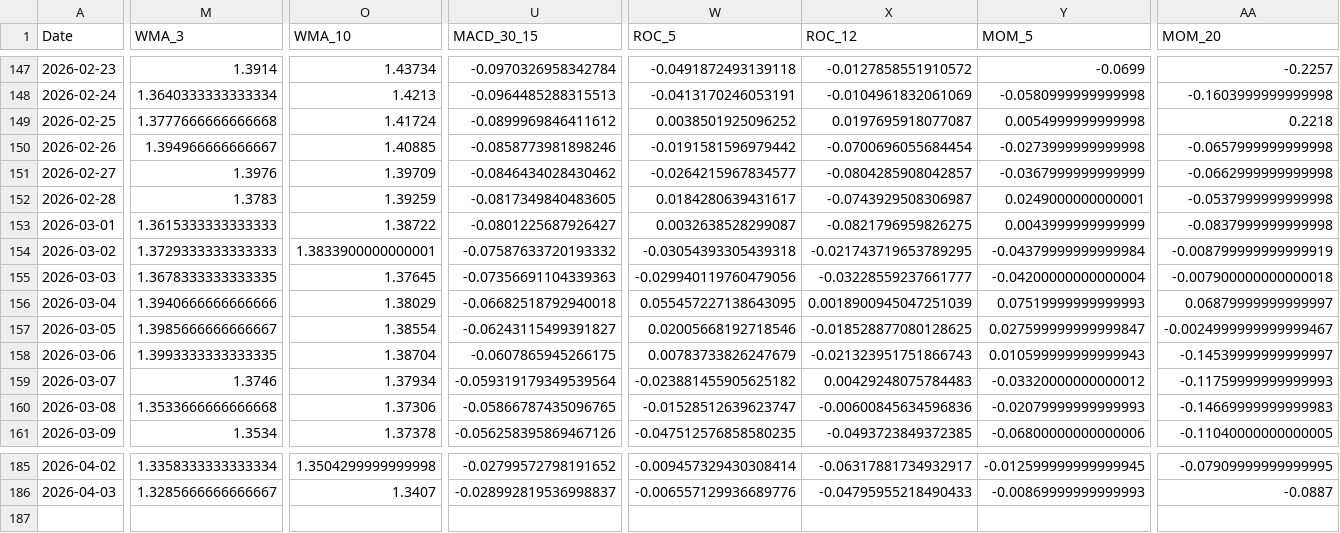
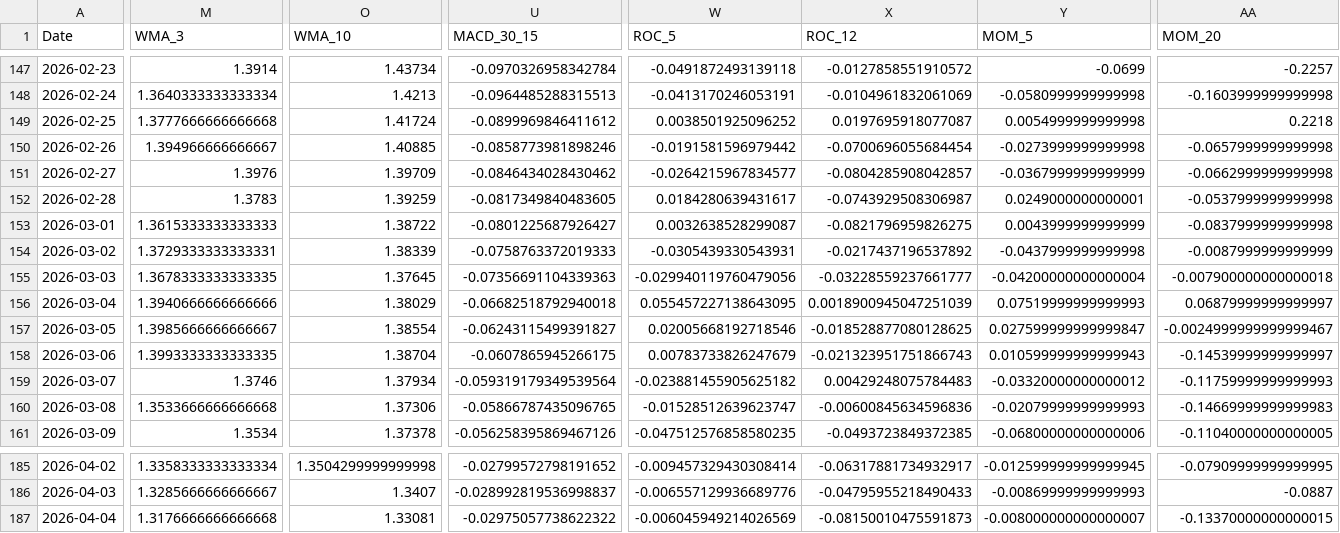
Before and after one commit to JintaoLiuorJoey/coinbase-ohlcv-data, a CSV file: data/XRP_aggregated.csv, drawn as a sheet; only a part is shown, gaps mark what is left out; rows hold the shown columns only; the diff covers the shown part only; the diff names each change by its address in the sheet, - before the commit and + after, or states it on an @@ line.

```diff
--- a/data/XRP_aggregated.csv
+++ b/data/XRP_aggregated.csv
-M154 (WMA_3): 1.3729333333333333
+M154 (WMA_3): 1.3729333333333331
-O154 (WMA_10): 1.3833900000000001
+O154 (WMA_10): 1.38339
-U154 (MACD_30_15): -0.07587633720193332
+U154 (MACD_30_15): -0.0758763372019333
-W154 (ROC_5): -0.03054393305439318
+W154 (ROC_5): -0.0305439330543931
-X154 (ROC_12): -0.021743719653789295
+X154 (ROC_12): -0.0217437196537892
-Y154 (MOM_5): -0.04379999999999984
+Y154 (MOM_5): -0.0437999999999998
-AA154 (MOM_20): -0.008799999999999919
+AA154 (MOM_20): -0.0087999999999999
+row 187: 2026-04-04 | 1.3176666666666668 | 1.33081 | -0.02975057738622322 | -0.006045949214026569 | -0.08150010475591873 | -0.008000000000000007 | -0.13370000000000015
```
Also changed, not shown: 7 edited cells elsewhere in this file, data/BTC_aggregated.csv, data/ETH_aggregated.csv.
